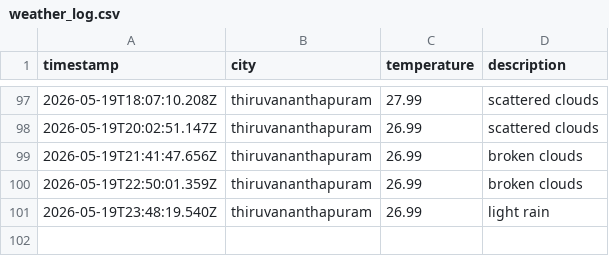
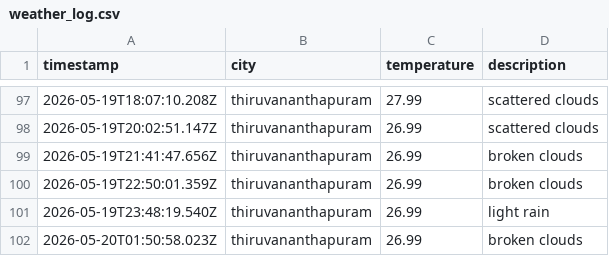
Before and after one commit to ash-g773/weather-app-js, a CSV file: data/weather_log.csv, drawn as a sheet; only a part is shown, gaps mark what is left out; the diff names each change by its address in the sheet, - before the commit and + after, or states it on an @@ line.

```diff
--- a/data/weather_log.csv
+++ b/data/weather_log.csv
+row 102: 2026-05-20T01:50:58.023Z | thiruvananthapuram | 26.99 | broken clouds
```
Also changed, not shown: 1 other file.
